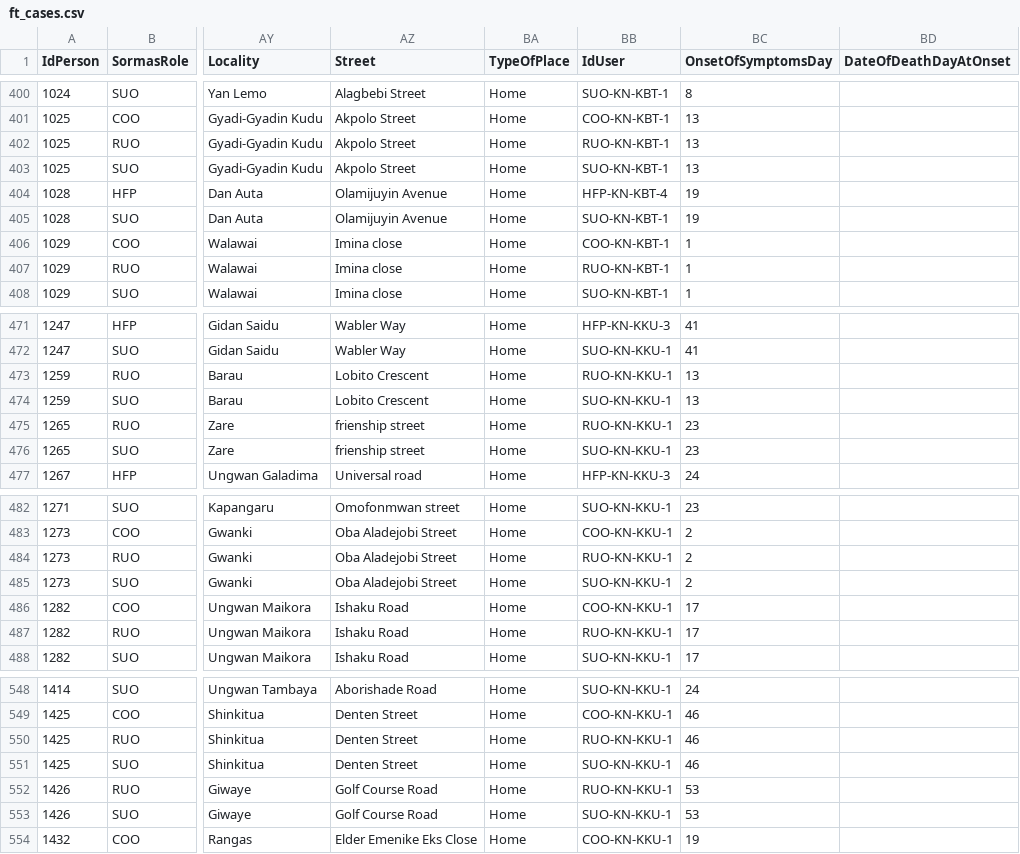
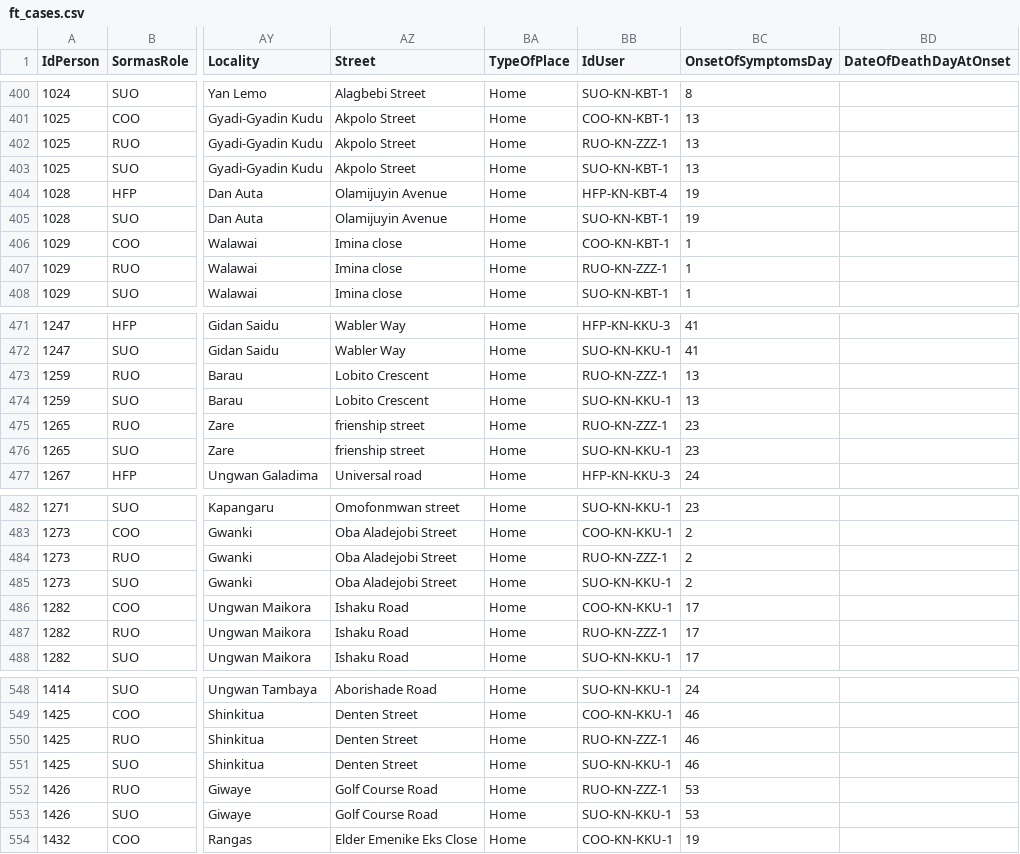
Before and after one commit to hzi-braunschweig/ebokon.simulation, a CSV file: data.out/ft_cases.csv, drawn as a sheet; only a part is shown, gaps mark what is left out; the diff covers the shown part only; the diff names each change by its address in the sheet, - before the commit and + after, or states it on an @@ line.

```diff
--- a/data.out/ft_cases.csv
+++ b/data.out/ft_cases.csv
-BB402 (IdUser): RUO-KN-KBT-1
+BB402 (IdUser): RUO-KN-ZZZ-1
-BB407 (IdUser): RUO-KN-KBT-1
+BB407 (IdUser): RUO-KN-ZZZ-1
-BB473 (IdUser): RUO-KN-KKU-1
+BB473 (IdUser): RUO-KN-ZZZ-1
-BB475 (IdUser): RUO-KN-KKU-1
+BB475 (IdUser): RUO-KN-ZZZ-1
-BB484 (IdUser): RUO-KN-KKU-1
+BB484 (IdUser): RUO-KN-ZZZ-1
-BB487 (IdUser): RUO-KN-KKU-1
+BB487 (IdUser): RUO-KN-ZZZ-1
-BB550 (IdUser): RUO-KN-KKU-1
+BB550 (IdUser): RUO-KN-ZZZ-1
-BB552 (IdUser): RUO-KN-KKU-1
+BB552 (IdUser): RUO-KN-ZZZ-1
```
Also changed, not shown: 91 edited cells elsewhere in this file, 7 other files.
